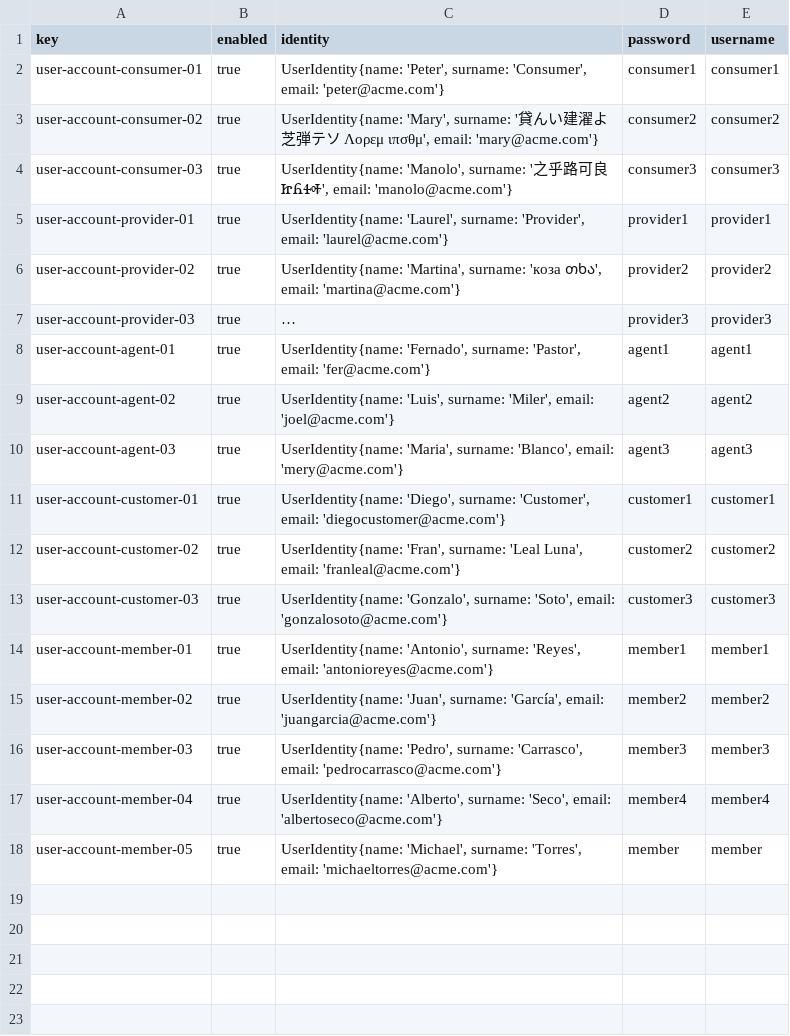
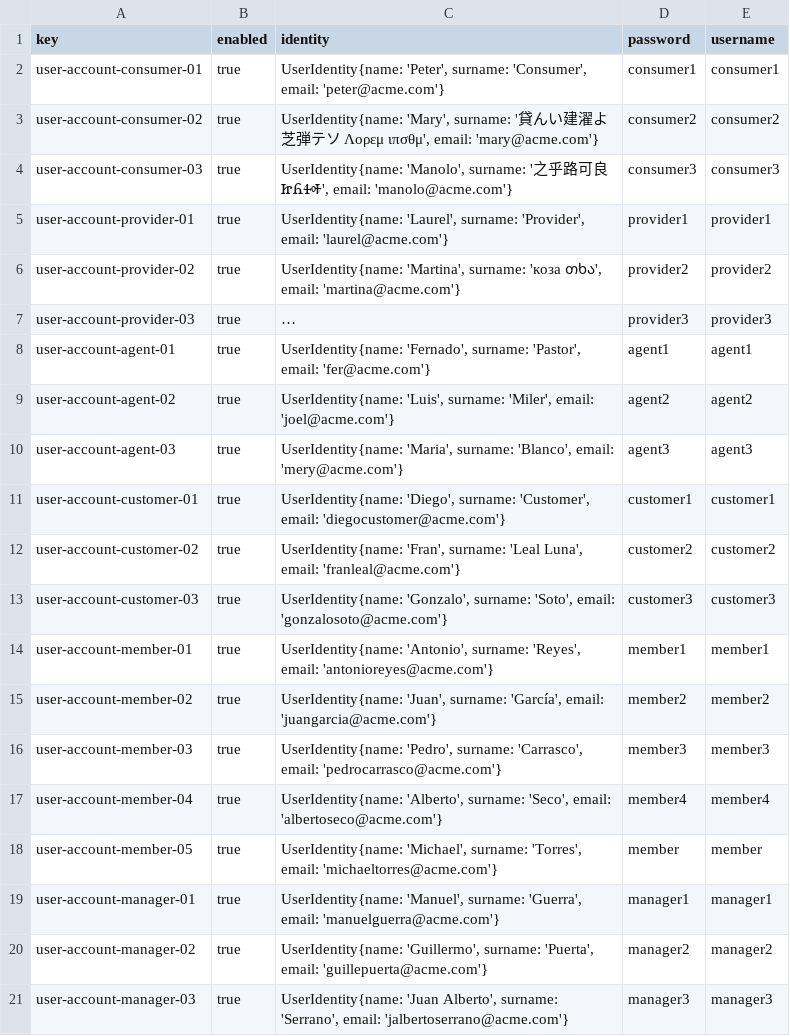
Before and after one commit to javsorbla/Acme-ANS-D03, a CSV file: src/main/resources/WEB-INF/data/sample/user-account.csv, drawn as a sheet; long unchanged cells end in …; the diff names each change by its address in the sheet, - before the commit and + after, or states it on an @@ line.

Commit message:
Initial data of student 1 with legs incomplete

```diff
--- a/src/main/resources/WEB-INF/data/sample/user-account.csv
+++ b/src/main/resources/WEB-INF/data/sample/user-account.csv
+row 19: user-account-manager-01 | true | UserIdentity{name: 'Manuel', surname: 'Guerra', email: 'manuelguerra@acme.com'} | manager1 | manager1
+row 20: user-account-manager-02 | true | UserIdentity{name: 'Guillermo', surname: 'Puerta', email: 'guillepuerta@acme.com'} | manager2 | manager2
+row 21: user-account-manager-03 | true | UserIdentity{name: 'Juan Alberto', surname: 'Serrano', email: 'jalbertoserrano@acme.com'} | manager3 | manager3
```
Also changed, not shown: 3 other files.
